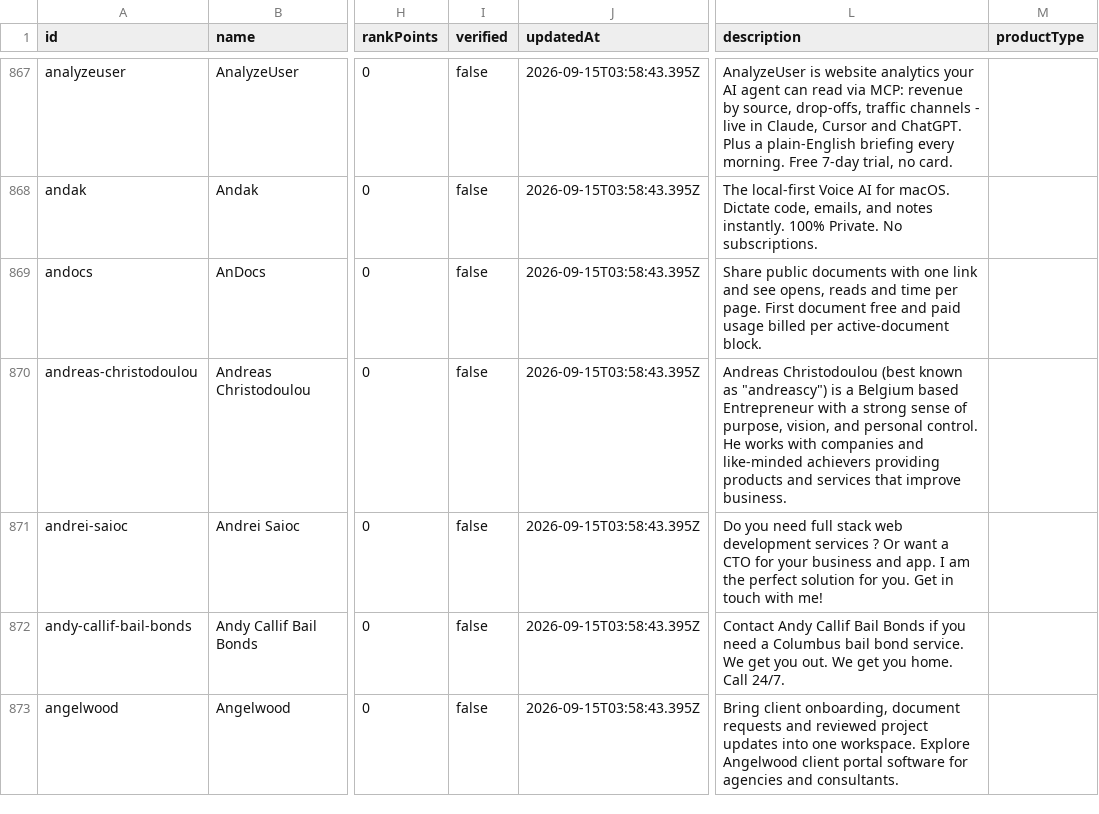
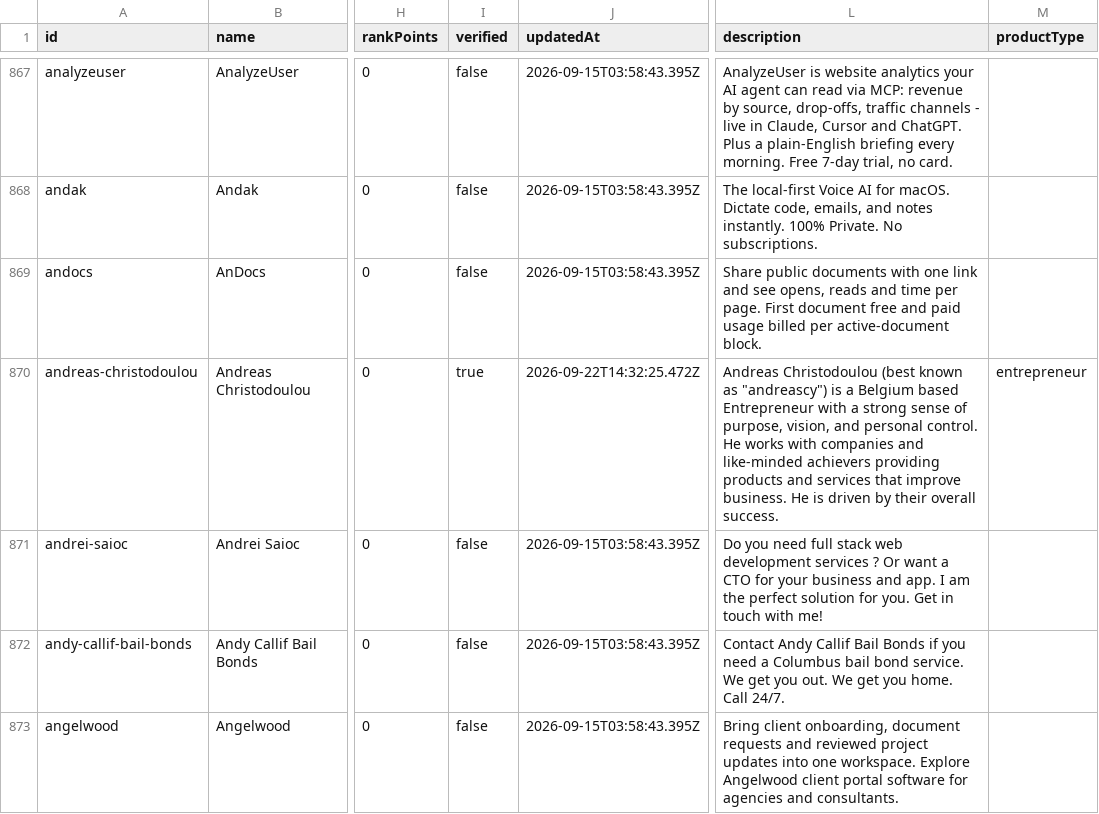
Before and after one commit to harpd-dev/harpd-ai-datasets, a CSV file: data/products/products.csv, drawn as a sheet; only a part is shown, gaps mark what is left out; the diff names each change by its address in the sheet, - before the commit and + after, or states it on an @@ line.

Commit message:
data: sync 2026-09-23

```diff
--- a/data/products/products.csv
+++ b/data/products/products.csv
-I870 (verified): false
+I870 (verified): true
-J870 (updatedAt): 2026-09-15T03:58:43.395Z
+J870 (updatedAt): 2026-09-22T14:32:25.472Z
-L870 (description): …improve business.
+L870 (description): …improve business. He is driven by their overall success.
-M870 (productType): (empty)
+M870 (productType): entrepreneur
```
Also changed, not shown: data/evidence/evidence-claims.csv, 9 other files.
